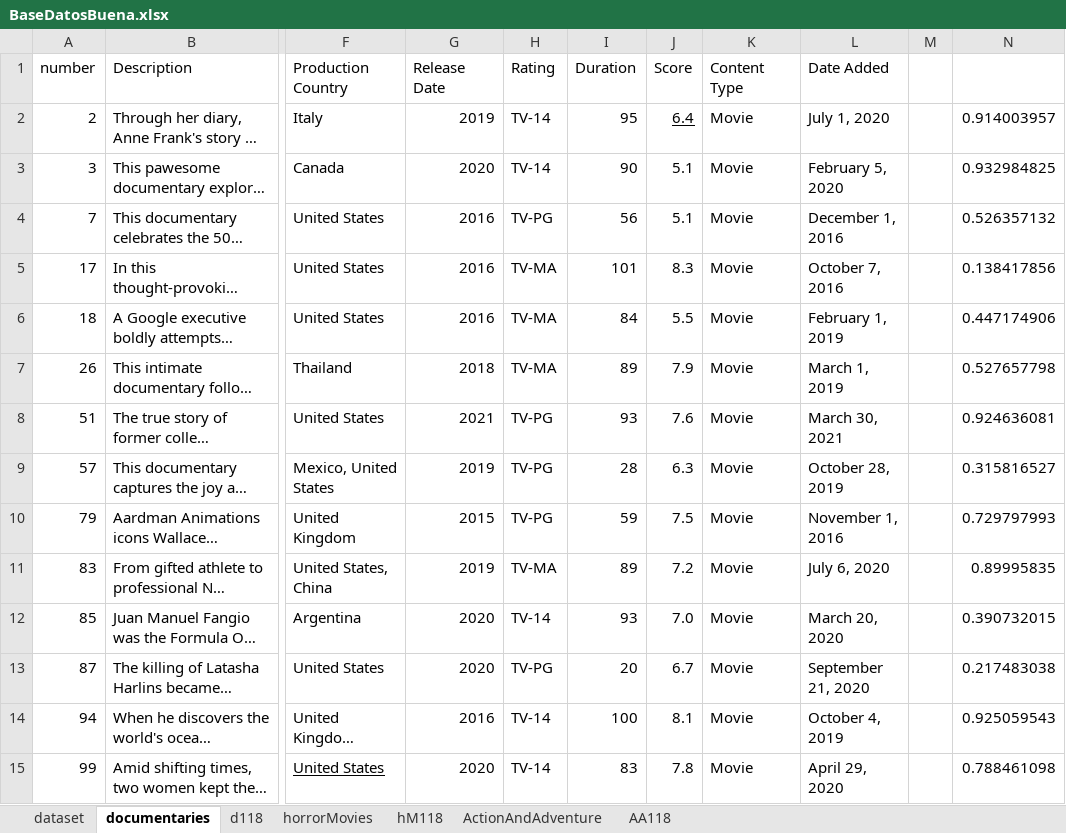
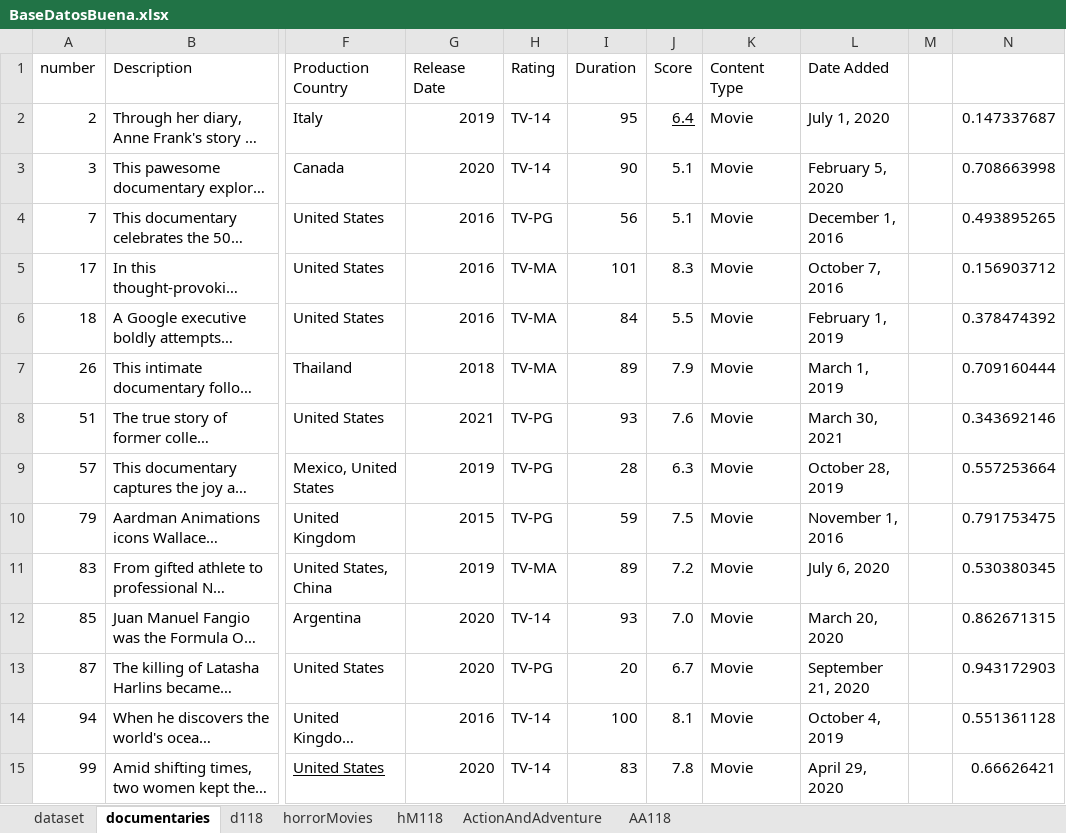
Before and after one commit to CristianPerafan/Statistical_Inference_Project, an Excel workbook: R_project/dataSet/BaseDatosBuena.xlsx, sheet documentaries, drawn as a sheet; only a part is shown, gaps mark what is left out; long unchanged cells end in …; values as stored, in another font and other column widths than the file's, no borders; table styles not drawn; the diff covers the shown part only; the diff names each change by its address in the sheet, - before the commit and + after, or states it on an @@ line.

```diff
--- a/R_project/dataSet/BaseDatosBuena.xlsx (sheet documentaries)
+++ b/R_project/dataSet/BaseDatosBuena.xlsx (sheet documentaries)
-N2: 0.914003957
+N2: 0.147337687
-N3: 0.932984825
+N3: 0.708663998
-N4: 0.526357132
+N4: 0.493895265
-N5: 0.138417856
+N5: 0.156903712
-N6: 0.447174906
+N6: 0.378474392
-N7: 0.527657798
+N7: 0.709160444
-N8: 0.924636081
+N8: 0.343692146
-N9: 0.315816527
+N9: 0.557253664
-N10: 0.729797993
+N10: 0.791753475
-N11: 0.89995835
+N11: 0.530380345
-N12: 0.390732015
+N12: 0.862671315
-N13: 0.217483038
+N13: 0.943172903
-N14: 0.925059543
+N14: 0.551361128
-N15: 0.788461098
+N15: 0.66626421
```
Also changed, not shown: 388 edited cells elsewhere in this sheet, sheet horrorMovies, 4 other files.
